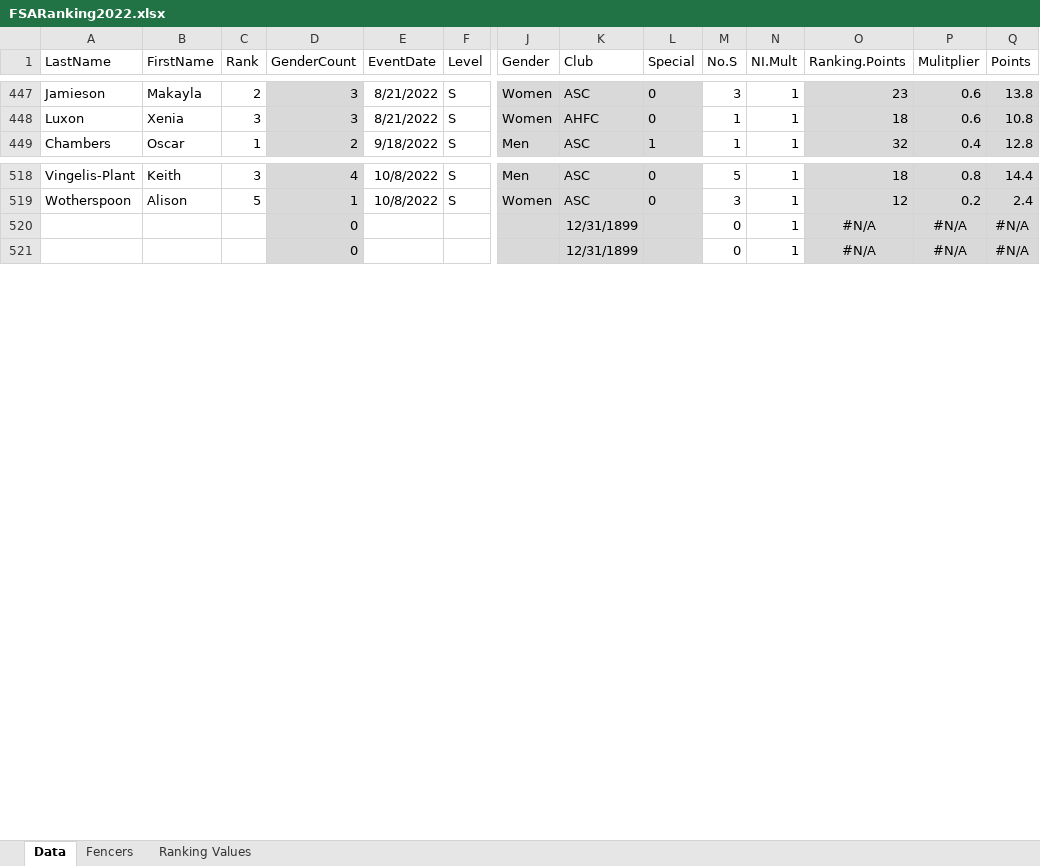
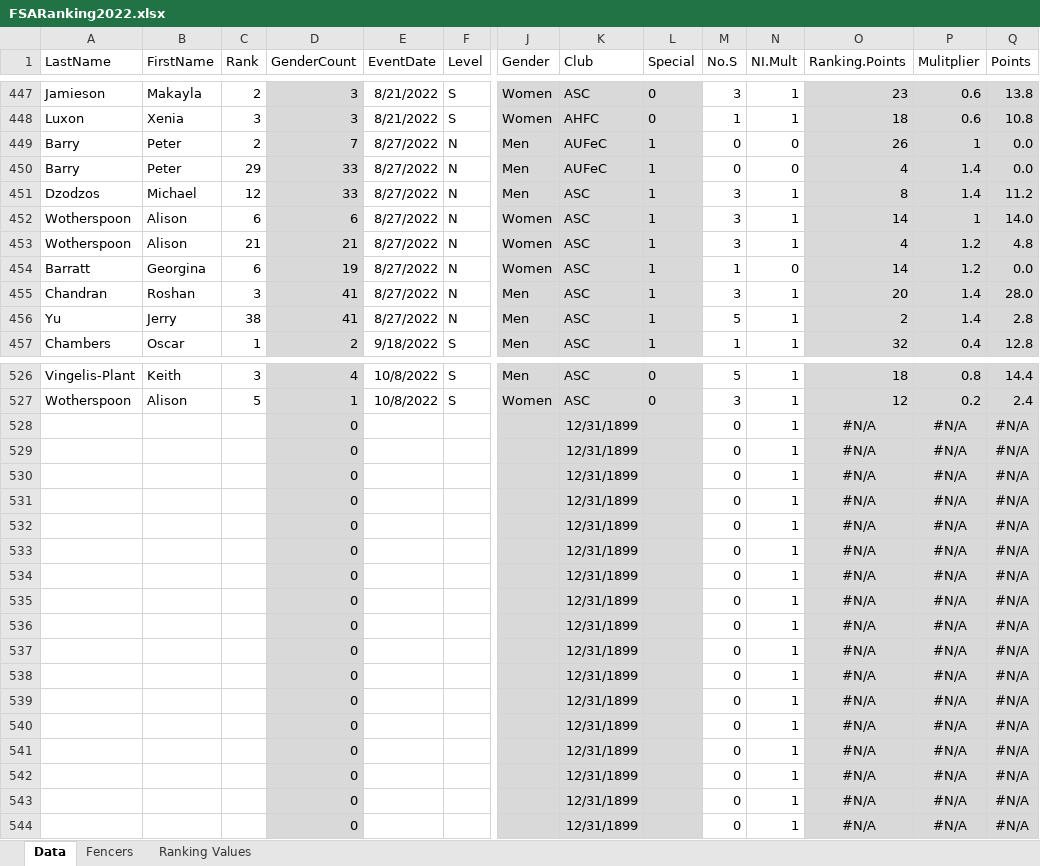
Before and after one commit to stuartmarshall87/FencingSAResults2, an Excel workbook: 2022/FSARanking2022.xlsx, sheet Data, drawn as a sheet; only a part is shown, gaps mark what is left out; values as stored, in another font and other column widths than the file's, no borders; table styles not drawn; rows hold the shown columns only; the diff covers the shown part only; the diff names each change by its address in the sheet, - before the commit and + after, or states it on an @@ line.

```diff
--- a/2022/FSARanking2022.xlsx (sheet Data)
+++ b/2022/FSARanking2022.xlsx (sheet Data)
+row 449: Barry | Peter | 2 | 7 | 8/27/2022 | N | Men | AUFeC | 1 | 0 | 0 | 26 | 1 | 0.0
+row 450: Barry | Peter | 29 | 33 | 8/27/2022 | N | Men | AUFeC | 1 | 0 | 0 | 4 | 1.4 | 0.0
+row 451: Dzodzos | Michael | 12 | 33 | 8/27/2022 | N | Men | ASC | 1 | 3 | 1 | 8 | 1.4 | 11.2
+row 452: Wotherspoon | Alison | 6 | 6 | 8/27/2022 | N | Women | ASC | 1 | 3 | 1 | 14 | 1 | 14.0
+row 453: Wotherspoon | Alison | 21 | 21 | 8/27/2022 | N | Women | ASC | 1 | 3 | 1 | 4 | 1.2 | 4.8
+row 454: Barratt | Georgina | 6 | 19 | 8/27/2022 | N | Women | ASC | 1 | 1 | 0 | 14 | 1.2 | 0.0
+row 455: Chandran | Roshan | 3 | 41 | 8/27/2022 | N | Men | ASC | 1 | 3 | 1 | 20 | 1.4 | 28.0
+row 456: Yu | Jerry | 38 | 41 | 8/27/2022 | N | Men | ASC | 1 | 5 | 1 | 2 | 1.4 | 2.8
+row 528:  |  |  | 0 |  |  |  | 12/31/1899 |  | 0 | 1 | #N/A | #N/A | #N/A
+row 529:  |  |  | 0 |  |  |  | 12/31/1899 |  | 0 | 1 | #N/A | #N/A | #N/A
+row 530:  |  |  | 0 |  |  |  | 12/31/1899 |  | 0 | 1 | #N/A | #N/A | #N/A
+row 531:  |  |  | 0 |  |  |  | 12/31/1899 |  | 0 | 1 | #N/A | #N/A | #N/A
+row 532:  |  |  | 0 |  |  |  | 12/31/1899 |  | 0 | 1 | #N/A | #N/A | #N/A
+row 533:  |  |  | 0 |  |  |  | 12/31/1899 |  | 0 | 1 | #N/A | #N/A | #N/A
+row 534:  |  |  | 0 |  |  |  | 12/31/1899 |  | 0 | 1 | #N/A | #N/A | #N/A
+row 535:  |  |  | 0 |  |  |  | 12/31/1899 |  | 0 | 1 | #N/A | #N/A | #N/A
+row 536:  |  |  | 0 |  |  |  | 12/31/1899 |  | 0 | 1 | #N/A | #N/A | #N/A
+row 537:  |  |  | 0 |  |  |  | 12/31/1899 |  | 0 | 1 | #N/A | #N/A | #N/A
+row 538:  |  |  | 0 |  |  |  | 12/31/1899 |  | 0 | 1 | #N/A | #N/A | #N/A
+row 539:  |  |  | 0 |  |  |  | 12/31/1899 |  | 0 | 1 | #N/A | #N/A | #N/A
+row 540:  |  |  | 0 |  |  |  | 12/31/1899 |  | 0 | 1 | #N/A | #N/A | #N/A
+row 541:  |  |  | 0 |  |  |  | 12/31/1899 |  | 0 | 1 | #N/A | #N/A | #N/A
+row 542:  |  |  | 0 |  |  |  | 12/31/1899 |  | 0 | 1 | #N/A | #N/A | #N/A
```
Also changed, not shown: 2 edited cells and cell formats elsewhere in this sheet, formulas that keep their value, 1 other file.
